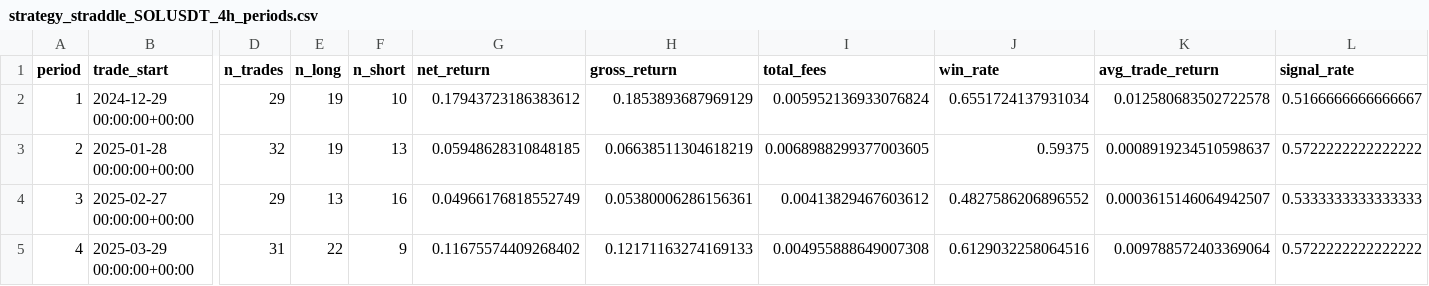
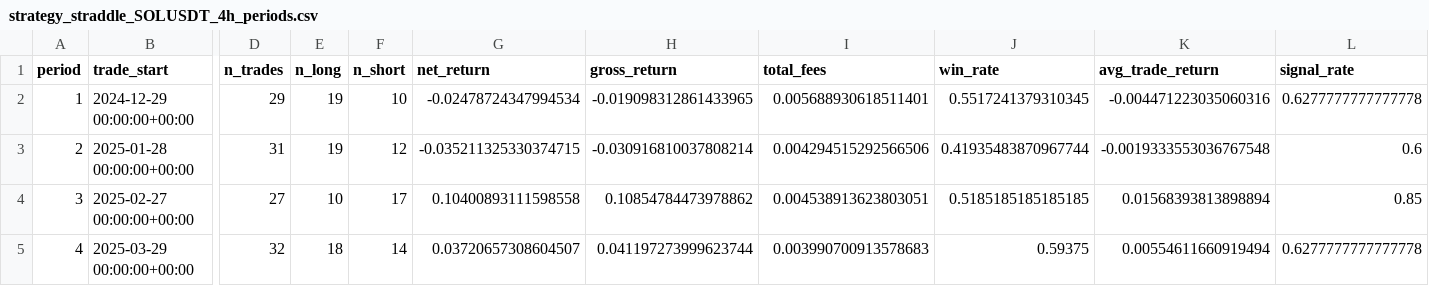
Before and after one commit to pojono/skytrade6, a CSV file: microstructure_research/results/strategy_straddle_SOLUSDT_4h_periods.csv, drawn as a sheet; only a part is shown, gaps mark what is left out; the diff covers the shown part only; the diff names each change by its address in the sheet, - before the commit and + after, or states it on an @@ line.

Commit message:
FR strategy audit: 3 approaches compared, hold strategy wins
- audit_strategy_comparison.py: comprehensive scalp vs hold comparison
- backtest_settlement_arb.py: v1 settlement arb backtest
- backtest_settlement_arb_v2.py: v2 hold-until-normalize strategy
- stress_test_settlement_arb.py: volatility & execution risk analysis
- research_funding_rate_strategy_audit.md: full findings document

Key findings (VIP 0: spot 0.1%, futures 0.055%):
- Approach 1 (spot+futures hold): +,403/2d, 100% WR, RT=39bps amortized to 1.9bps/settle
- Approach 2 (cross-ex futures): +30/2d, killed by 50-100bps basis on illiquid alts
- Approach 3 (scalp): +66/2d, only 25% of settlements exceed 39bps break-even
- 103 Bybit coins now have 1h funding (same as Binance), reducing mismatch edge
- Binance FR is observable before settlement (signal error <1.3bps)
- Caveat: only 2 days of data, 5 trades — need longer validation

```diff
--- a/microstructure_research/results/strategy_straddle_SOLUSDT_4h_periods.csv
+++ b/microstructure_research/results/strategy_straddle_SOLUSDT_4h_periods.csv
-G2 (net_return): 0.17943723186383612
+G2 (net_return): -0.02478724347994534
-H2 (gross_return): 0.1853893687969129
+H2 (gross_return): -0.019098312861433965
-I2 (total_fees): 0.005952136933076824
+I2 (total_fees): 0.005688930618511401
-J2 (win_rate): 0.6551724137931034
+J2 (win_rate): 0.5517241379310345
-K2 (avg_trade_return): 0.012580683502722578
+K2 (avg_trade_return): -0.004471223035060316
-L2 (signal_rate): 0.5166666666666667
+L2 (signal_rate): 0.6277777777777778
-D3 (n_trades): 32
+D3 (n_trades): 31
-F3 (n_short): 13
+F3 (n_short): 12
-G3 (net_return): 0.05948628310848185
+G3 (net_return): -0.035211325330374715
-H3 (gross_return): 0.06638511304618219
+H3 (gross_return): -0.030916810037808214
-I3 (total_fees): 0.0068988299377003605
+I3 (total_fees): 0.004294515292566506
-J3 (win_rate): 0.59375
+J3 (win_rate): 0.41935483870967744
-K3 (avg_trade_return): 0.0008919234510598637
+K3 (avg_trade_return): -0.0019333553036767548
-L3 (signal_rate): 0.5722222222222222
+L3 (signal_rate): 0.6
-D4 (n_trades): 29
+D4 (n_trades): 27
-E4 (n_long): 13
+E4 (n_long): 10
-F4 (n_short): 16
+F4 (n_short): 17
-G4 (net_return): 0.04966176818552749
+G4 (net_return): 0.10400893111598558
-H4 (gross_return): 0.05380006286156361
+H4 (gross_return): 0.10854784473978862
-I4 (total_fees): 0.00413829467603612
+I4 (total_fees): 0.004538913623803051
-J4 (win_rate): 0.4827586206896552
+J4 (win_rate): 0.5185185185185185
-K4 (avg_trade_return): 0.0003615146064942507
+K4 (avg_trade_return): 0.01568393813898894
-L4 (signal_rate): 0.5333333333333333
+L4 (signal_rate): 0.85
-D5 (n_trades): 31
+D5 (n_trades): 32
-E5 (n_long): 22
+E5 (n_long): 18
-F5 (n_short): 9
+F5 (n_short): 14
-G5 (net_return): 0.11675574409268402
+G5 (net_return): 0.03720657308604507
-H5 (gross_return): 0.12171163274169133
+H5 (gross_return): 0.041197273999623744
-I5 (total_fees): 0.004955888649007308
+I5 (total_fees): 0.003990700913578683
-J5 (win_rate): 0.6129032258064516
+J5 (win_rate): 0.59375
-K5 (avg_trade_return): 0.009788572403369064
+K5 (avg_trade_return): 0.00554611660919494
-L5 (signal_rate): 0.5722222222222222
+L5 (signal_rate): 0.6277777777777778
```
Also changed, not shown: 71 edited cells elsewhere in this file, 19 other files.
